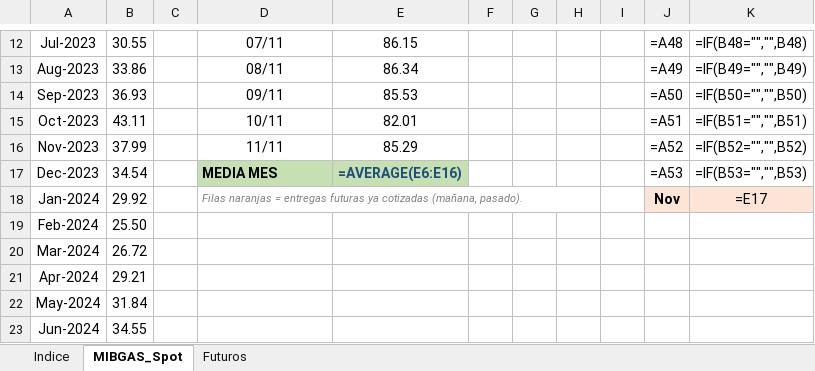
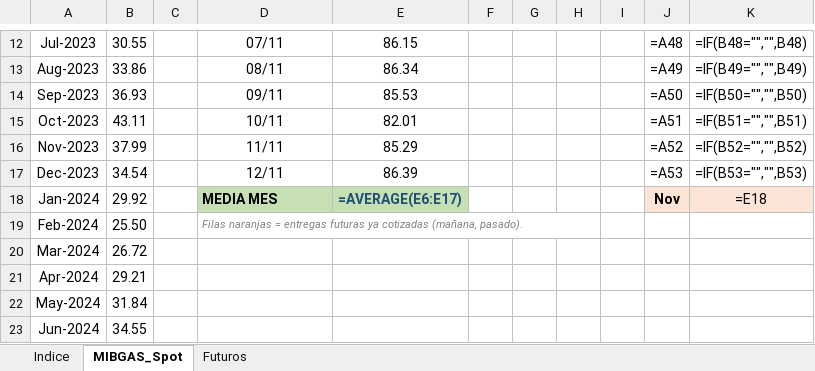
Before and after one commit to aczo-energia/aczo-radar, an Excel workbook: excel/ACZO_Radar_Gas.xlsx, sheet MIBGAS_Spot, drawn as a sheet; only a part is shown, gaps mark what is left out; values as stored, in another font and other column widths than the file's, no borders; formulas without a stored value are shown as written; conditional formats not drawn; the diff names each change by its address in the sheet, - before the commit and + after, or states it on an @@ line.

```diff
--- a/excel/ACZO_Radar_Gas.xlsx (sheet MIBGAS_Spot)
+++ b/excel/ACZO_Radar_Gas.xlsx (sheet MIBGAS_Spot)
-D17: MEDIA MES
+D17: 12/11
@@ D17:E17 fill: #C6E0B4 → none, bold: on → off @@
-D17 alignment: left
+D17 alignment: center
-E17: =AVERAGE(E6:E16)
+E17: 86.39
-E17 text colour: #1F4E78
+E17 text colour: black
-D18: Filas naranjas = entregas futuras ya cotizadas (mañana, pasado).
+D18: MEDIA MES
-D18:E18 fill: none
+D18:E18 fill: #C6E0B4
@@ D18 bold: off → on, italic: on → off, text colour: #808080 → black, text size: larger @@
-D18:H18 merged
-E18: (empty)
+E18: =AVERAGE(E6:E17)
-K18: =E17
+K18: =E18
-D19: (empty)
+D19: Filas naranjas = entregas futuras ya cotizadas (mañana, pasado).
+D19:H19 merged
```
Also changed, not shown: sheet Futuros, excel/ACZO_Radar_Mercados.xlsx, 17 other files.
